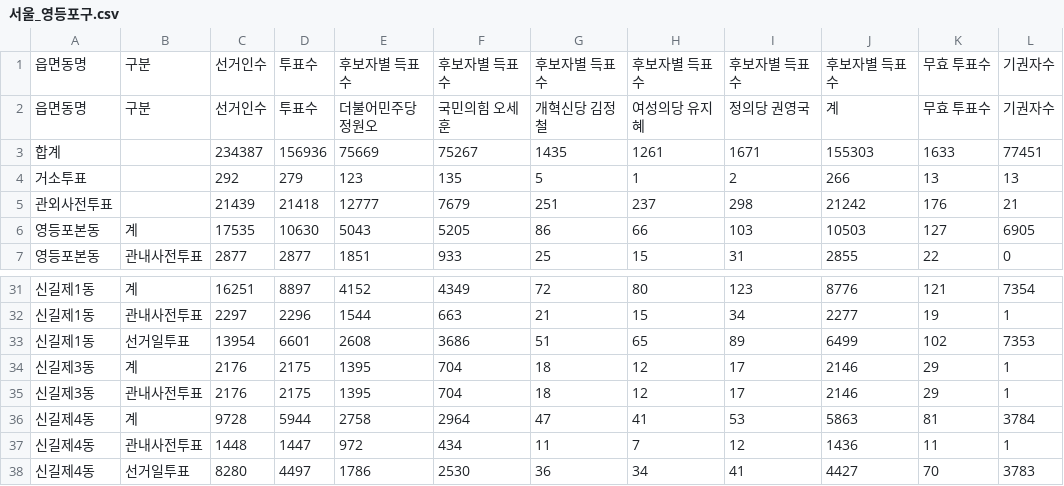
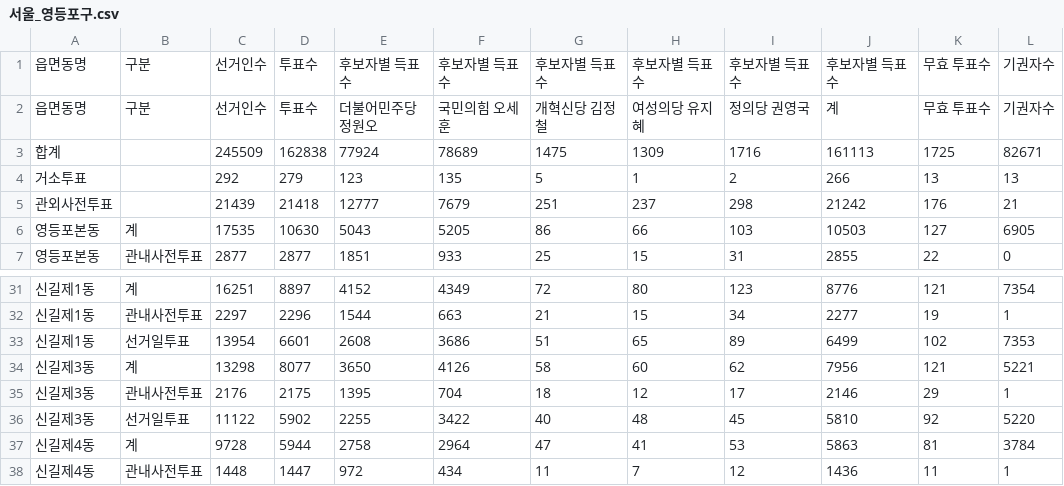
Before and after one commit to anonymous-engineer-25/anonymous-engineer-25.github.io, a CSV file: recent/서울_영등포구.csv, drawn as a sheet; only a part is shown, gaps mark what is left out; the shorter side is filled out with more unchanged rows; removed rows and columns are numbered as before the commit, all else as after; the diff names each change by its address in the sheet, - before the commit and + after, or states it on an @@ line.

```diff
--- a/recent/서울_영등포구.csv
+++ b/recent/서울_영등포구.csv
-row 3: 합계 |  | 234387 | 156936 | 75669 | 75267 | 1435 | 1261 | 1671 | 155303 | 1633 | 77451
+row 3: 합계 |  | 245509 | 162838 | 77924 | 78689 | 1475 | 1309 | 1716 | 161113 | 1725 | 82671
-row 34: 신길제3동 | 계 | 2176 | 2175 | 1395 | 704 | 18 | 12 | 17 | 2146 | 29 | 1
+row 34: 신길제3동 | 계 | 13298 | 8077 | 3650 | 4126 | 58 | 60 | 62 | 7956 | 121 | 5221
+row 36: 신길제3동 | 선거일투표 | 11122 | 5902 | 2255 | 3422 | 40 | 48 | 45 | 5810 | 92 | 5220
```
Also changed, not shown: recent/경기_파주시.csv, recent/경남_진주시.csv, 5 other files.
